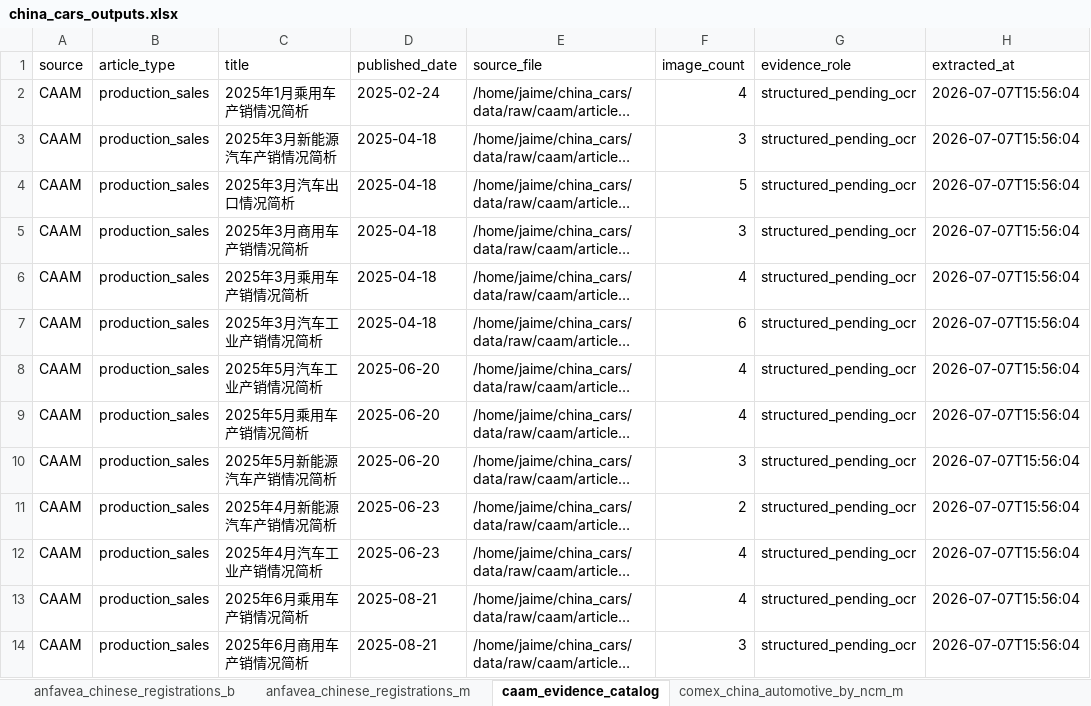
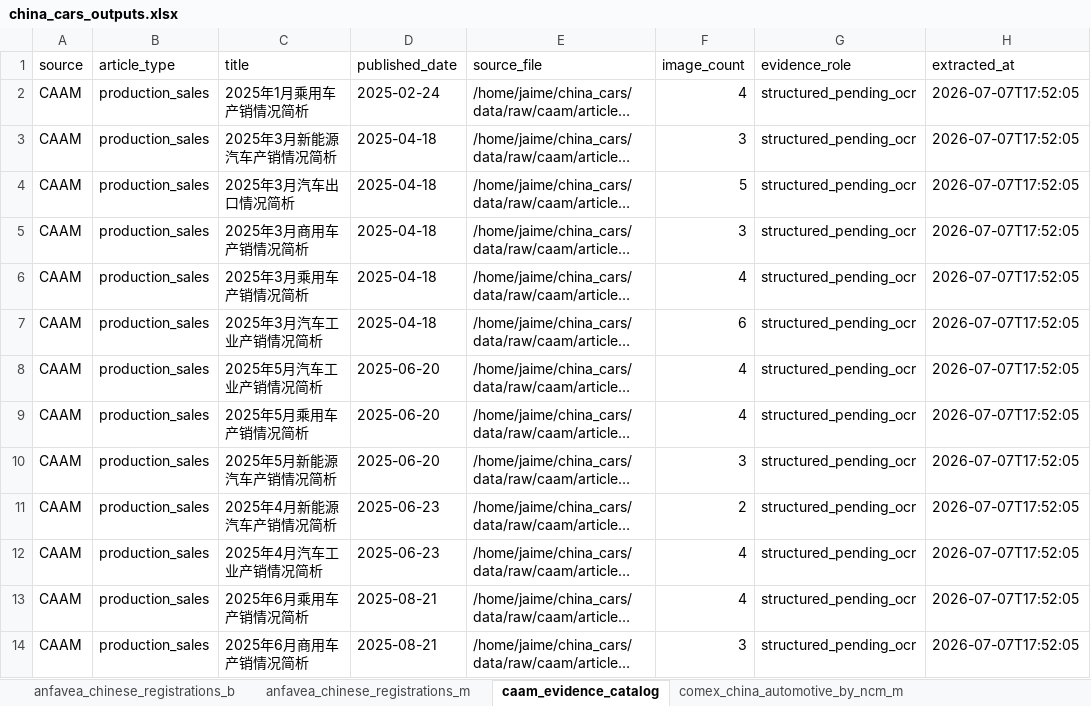
Before and after one commit to JJDSNT/china_cars, an Excel workbook: outputs/excel/china_cars_outputs.xlsx, sheet caam_evidence_catalog, drawn as a sheet; long unchanged cells end in …; values as stored, in another font and other column widths than the file's, no borders; the diff names each change by its address in the sheet, - before the commit and + after, or states it on an @@ line.

```diff
--- a/outputs/excel/china_cars_outputs.xlsx (sheet caam_evidence_catalog)
+++ b/outputs/excel/china_cars_outputs.xlsx (sheet caam_evidence_catalog)
-H2:H14 (extracted_at): 2026-07-07T15:56:04
+H2:H14 (extracted_at): 2026-07-07T17:52:05
```
Also changed, not shown: sheet comex_china_automotive_by_ncm_m, sheet cpca_article_metrics, sheet comex_china_automotive_by_prefi, sheet comex_china_automotive_monthly, 17 other files.
